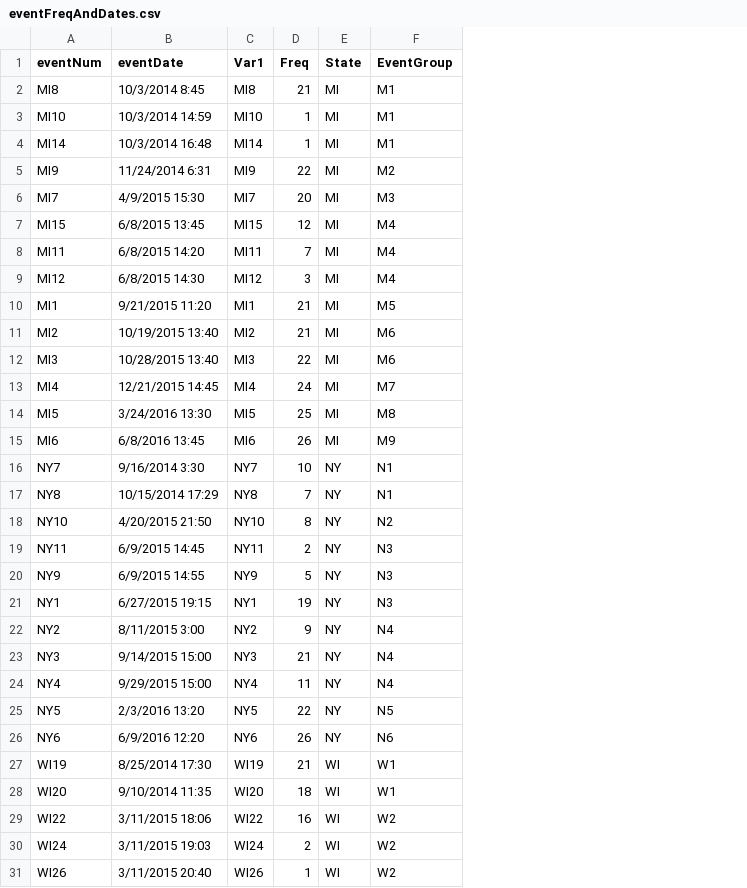
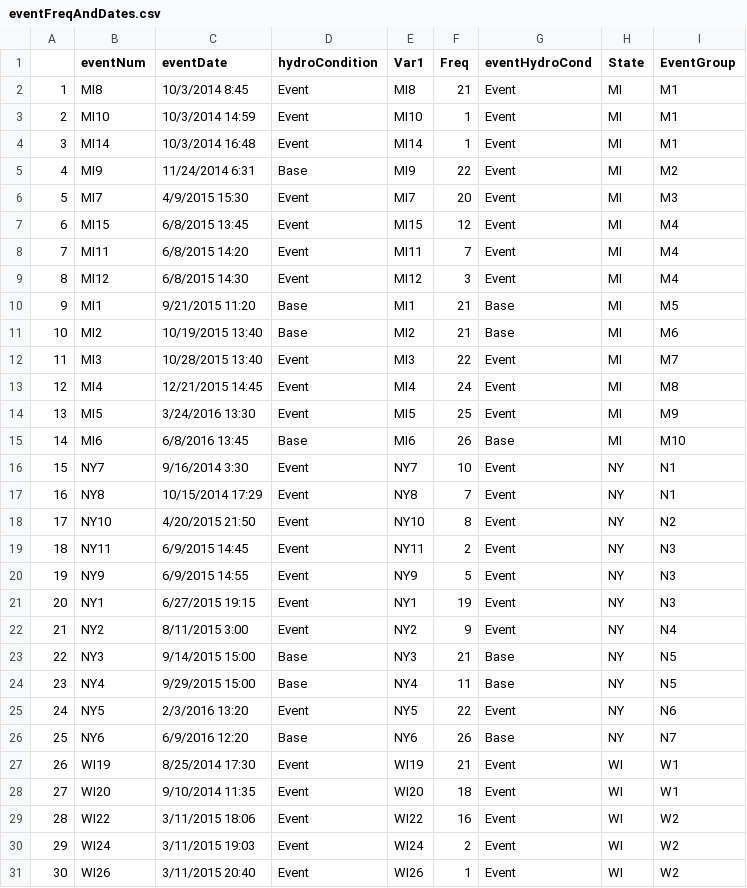
Before and after one commit to srcorsi-USGS/GLPF, a CSV file: scripts/4_model/eventFreqAndDates.csv, drawn as a sheet; only a part is shown; addresses are those after the commit; the diff covers the shown part only; the diff names each change by its address in the sheet, - before the commit and + after, or states it on an @@ line.

Commit message:
Added Base and Event to eventFreqAndDates.csv, and changed event groupings accordingly.

```diff
--- a/scripts/4_model/eventFreqAndDates.csv
+++ b/scripts/4_model/eventFreqAndDates.csv
+column A, rows 2-31: 1 | 2 | 3 | 4 | 5 | 6 | 7 | 8 | 9 | 10 | 11 | 12 | 13 | 14 | 15 | 16 | 17 | 18 | 19 | 20 | 21 | 22 | 23 | 24 | 25 | 26 | 27 | 28 | 29 | 30
+column D (hydroCondition), rows 2-31: Event | Event | Event | Base | Event | Event | Event | Event | Base | Base | Event | Event | Event | Base | Event | Event | Event | Event | Event | Event | Event | Base | Base | Event | Base | Event | Event | Event | Event | Event
+column G (eventHydroCond), rows 2-31: Event | Event | Event | Event | Event | Event | Event | Event | Base | Base | Event | Event | Event | Base | Event | Event | Event | Event | Event | Event | Event | Base | Base | Event | Base | Event | Event | Event | Event | Event
-I12 (EventGroup): M6
+I12 (EventGroup): M7
-I13 (EventGroup): M7
+I13 (EventGroup): M8
-I14 (EventGroup): M8
+I14 (EventGroup): M9
-I15 (EventGroup): M9
+I15 (EventGroup): M10
-I23:I24 (EventGroup): N4
+I23:I24 (EventGroup): N5
-I25 (EventGroup): N5
+I25 (EventGroup): N6
-I26 (EventGroup): N6
+I26 (EventGroup): N7
```
Also changed, not shown: 4 edited cells elsewhere in this file.
